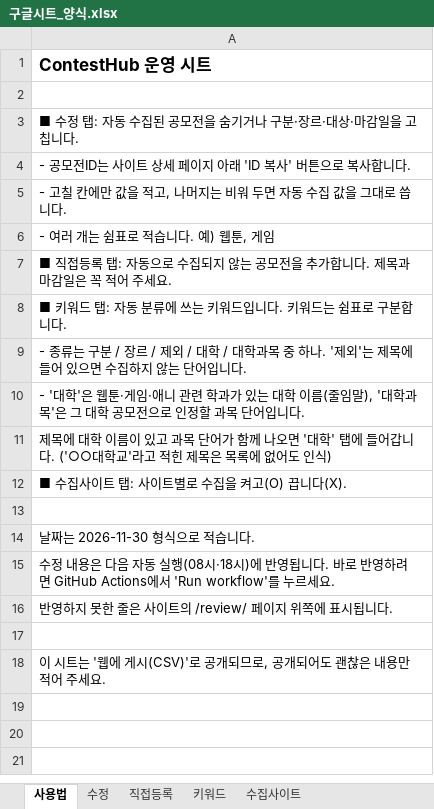
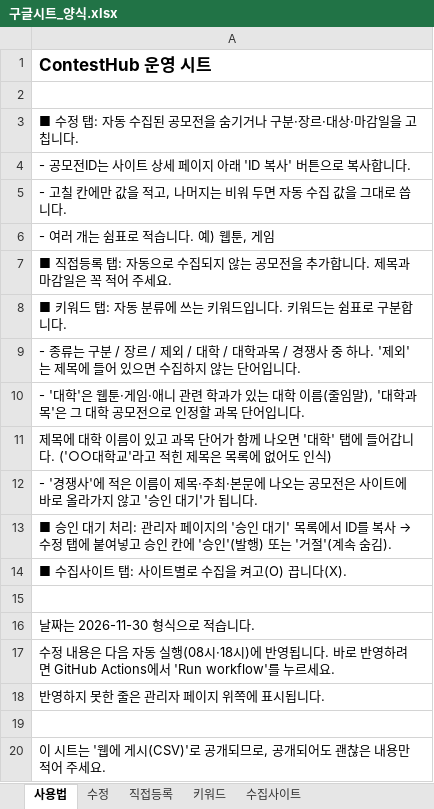
Before and after one commit to rudvlfr-coder/contest, an Excel workbook: docs/구글시트_양식.xlsx, sheet 사용법, drawn as a sheet; values as stored, in another font and other column widths than the file's, no borders; addresses are those after the commit; the diff names each change by its address in the sheet, - before the commit and + after, or states it on an @@ line.

```diff
--- a/docs/구글시트_양식.xlsx (sheet 사용법)
+++ b/docs/구글시트_양식.xlsx (sheet 사용법)
-A9: …학과목 중 하나…
+A9: …학과목 / 경쟁사 중 하나…
+row 12: - '경쟁사'에 적은 이름이 제목·주최·본문에 나오는 공모전은 사이트에 바로 올라가지 않고 '승인 대기'가 됩니다.
+row 13: ■ 승인 대기 처리: 관리자 페이지의 '승인 대기' 목록에서 ID를 복사 → 수정 탭에 붙여넣고 승인 칸에 '승인'(발행) 또는 '거절'(계속 숨김).
-A18: 반영하지 못한 줄은 사이트의 /review/ 페이지 위쪽에 표시됩니다.
+A18: 반영하지 못한 줄은 관리자 페이지 위쪽에 표시됩니다.
```
Also changed, not shown: sheet 수정, sheet 키워드, 12 other files.
